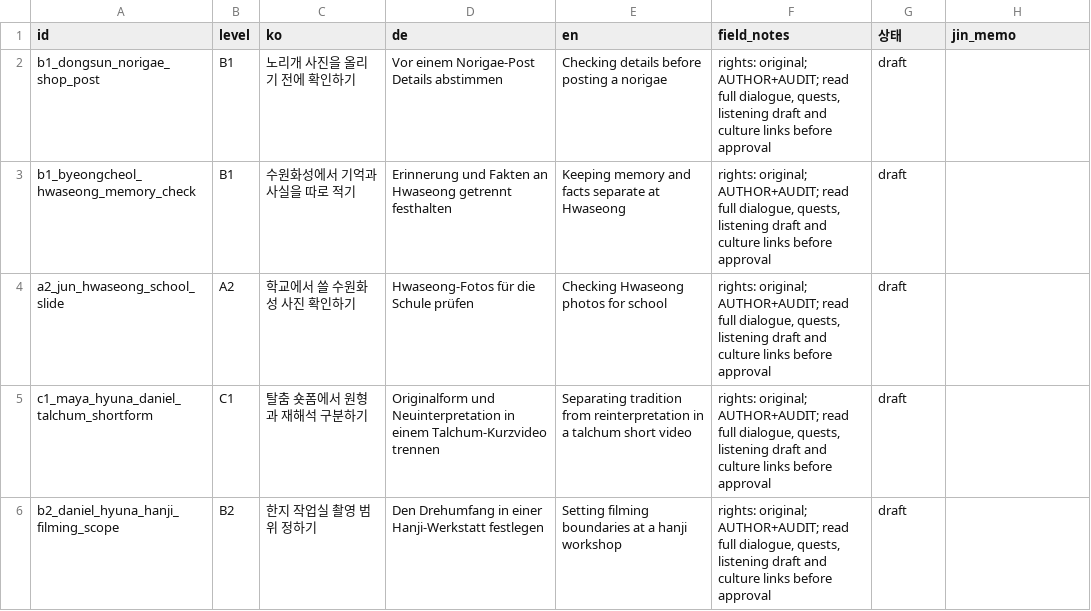
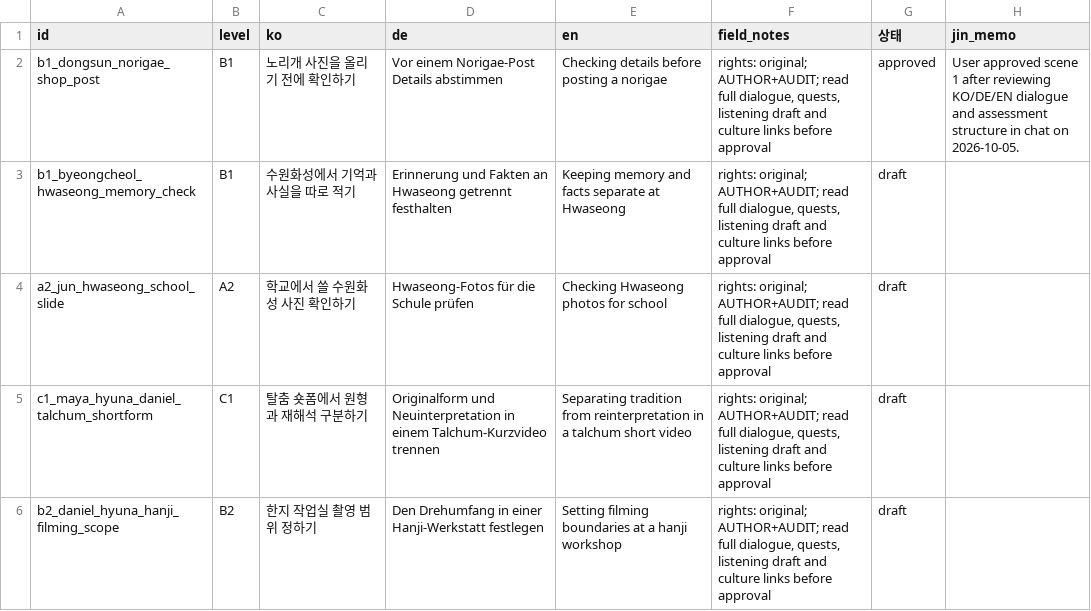
Before and after one commit to Sujin-Arin-DataWorld/ko_lernen_app, a CSV file: tools/content_factory/review/persona_culture_scenarios_20261005.csv, drawn as a sheet.

```diff
--- a/tools/content_factory/review/persona_culture_scenarios_20261005.csv
+++ b/tools/content_factory/review/persona_culture_scenarios_20261005.csv
@@ -1,3 +1,3 @@
 id,level,ko,de,en,field_notes,상태,jin_memo
-b1_dongsun_norigae_shop_post,B1,노리개 사진을 올리기 전에 확인하기,Vor einem Norigae-Post Details abstimmen,Checking details before posting a norigae,"rights: original; AUTHOR+AUDIT; read full dialogue, quests, listening draft and culture links before approval",draft,
+b1_dongsun_norigae_shop_post,B1,노리개 사진을 올리기 전에 확인하기,Vor einem Norigae-Post Details abstimmen,Checking details before posting a norigae,"rights: original; AUTHOR+AUDIT; read full dialogue, quests, listening draft and culture links before approval",approved,"User approved scene 1 after reviewing KO/DE/EN dialogue and assessment structure in chat on 2026-10-05."
 b1_byeongcheol_hwaseong_memory_check,B1,수원화성에서 기억과 사실을 따로 적기,Erinnerung und Fakten an Hwaseong getrennt festhalten,Keeping memory and facts separate at Hwaseong,"rights: original; AUTHOR+AUDIT; read full dialogue, quests, listening draft and culture links before approval",draft,
```
Also changed, not shown: 2 other files.
